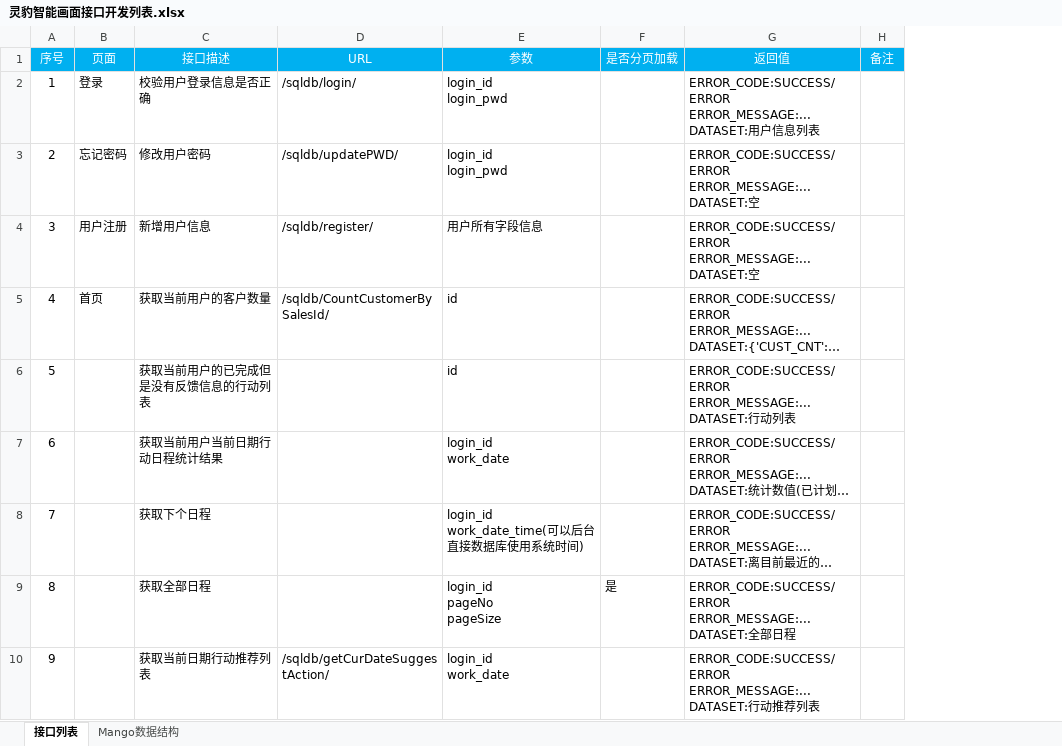
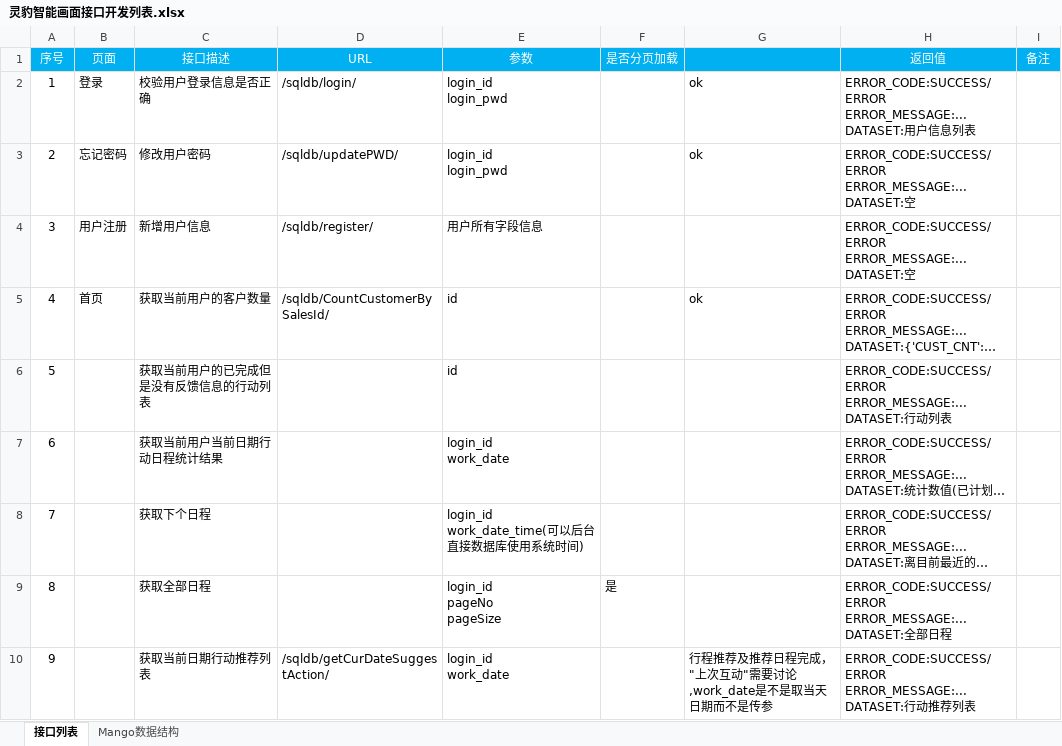
Before and after one commit to HBoy2008/LBAI, an Excel workbook: document/灵豹智能画面接口开发列表.xlsx, sheet 接口列表, drawn as a sheet; only a part is shown; long unchanged cells end in …; values as stored, in another font and other column widths than the file's, no borders; the diff names each change by its address in the sheet, - before the commit and + after, or states it on an @@ line.

```diff
--- a/document/灵豹智能画面接口开发列表.xlsx (sheet 接口列表)
+++ b/document/灵豹智能画面接口开发列表.xlsx (sheet 接口列表)
+column G, rows 2-10: ok | ok |  | ok |  |  |  |  | 行程推荐及推荐日程完成，"上次互动"需要讨论,work_date是不是取当天日期而不是传参
```
Also changed, not shown: 2 other files.
